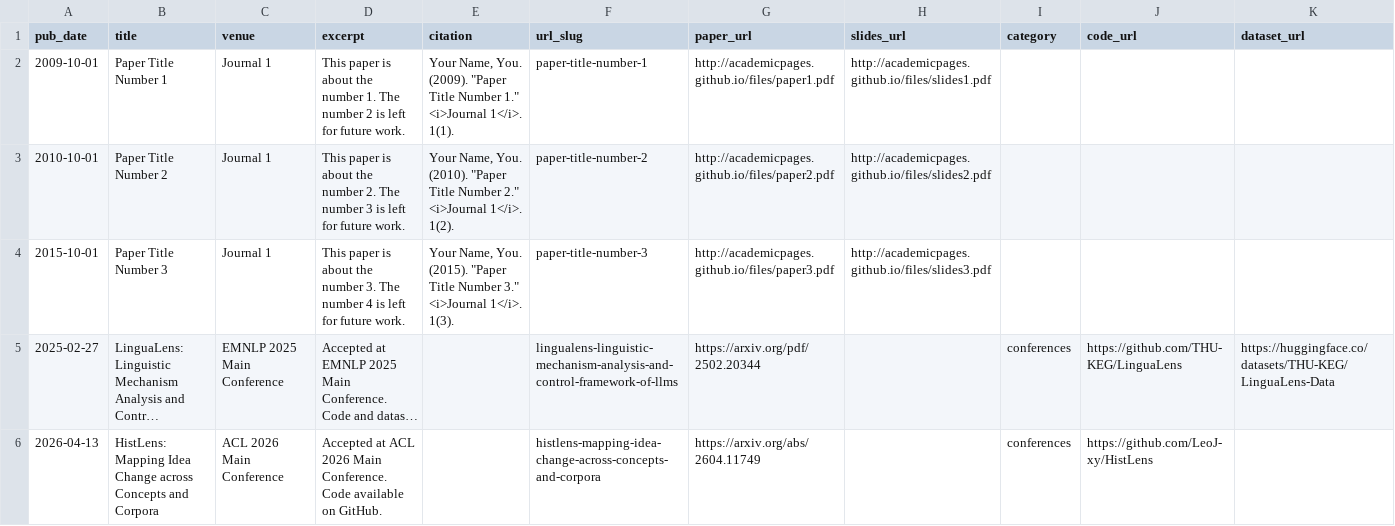
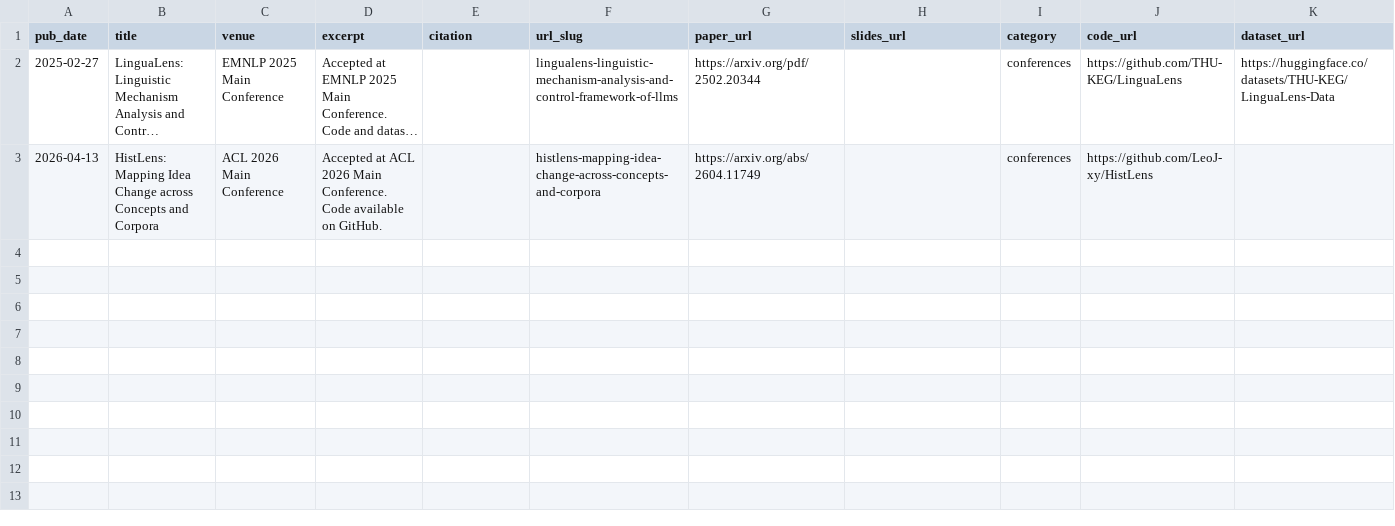
Before and after one commit to LeoJ-xy/leoj-xy.github.io, a TSV file: markdown_generator/publications.tsv, drawn as a sheet; long unchanged cells end in …; the diff names each change by its address in the sheet, - before the commit and + after, or states it on an @@ line.

```diff
--- a/markdown_generator/publications.tsv
+++ b/markdown_generator/publications.tsv
-row 2: 2009-10-01 | Paper Title Number 1 | Journal 1 | This paper is about the number 1. The number 2 is left for future work. | Your Name, You. (2009). "Paper Title Number 1." <i>Journal 1</i>. 1(1). | paper-title-number-1 | http://academicpages.github.io/files/paper1.pdf | http://academicpages.github.io/files/slides1.pdf
-row 3: 2010-10-01 | Paper Title Number 2 | Journal 1 | This paper is about the number 2. The number 3 is left for future work. | Your Name, You. (2010). "Paper Title Number 2." <i>Journal 1</i>. 1(2). | paper-title-number-2 | http://academicpages.github.io/files/paper2.pdf | http://academicpages.github.io/files/slides2.pdf
-row 4: 2015-10-01 | Paper Title Number 3 | Journal 1 | This paper is about the number 3. The number 4 is left for future work. | Your Name, You. (2015). "Paper Title Number 3." <i>Journal 1</i>. 1(3). | paper-title-number-3 | http://academicpages.github.io/files/paper3.pdf | http://academicpages.github.io/files/slides3.pdf
```
Also changed, not shown: 5 other files.
